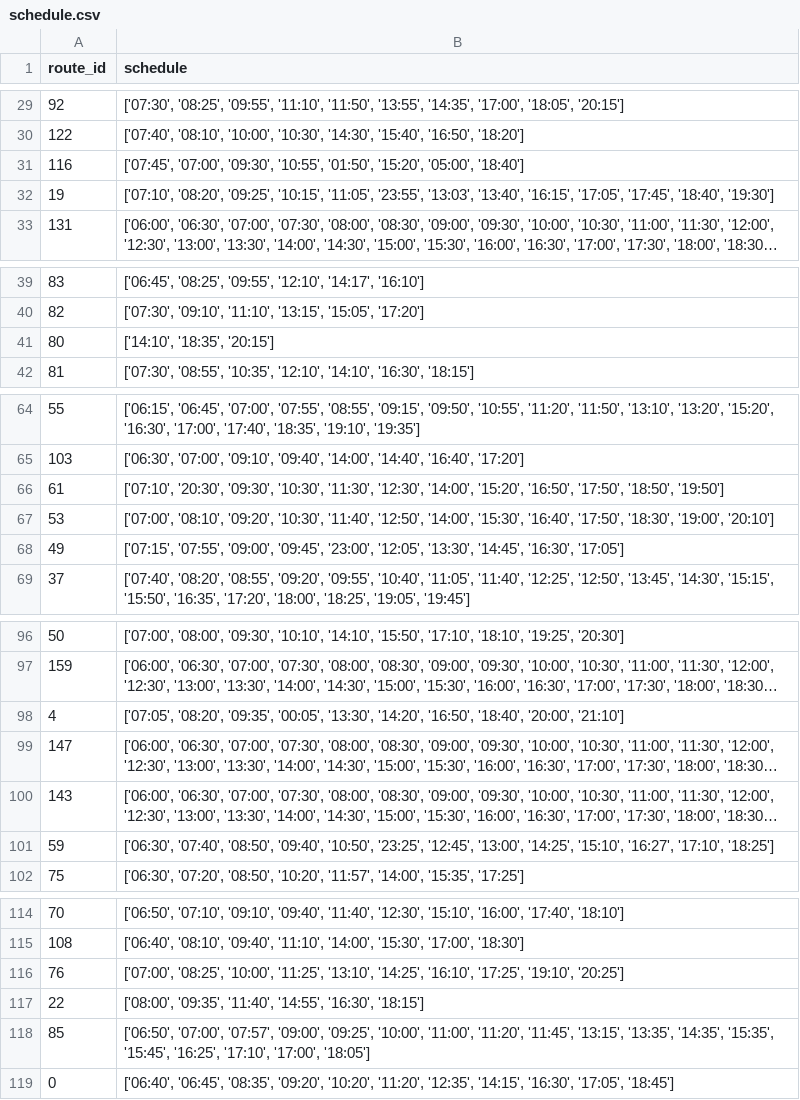
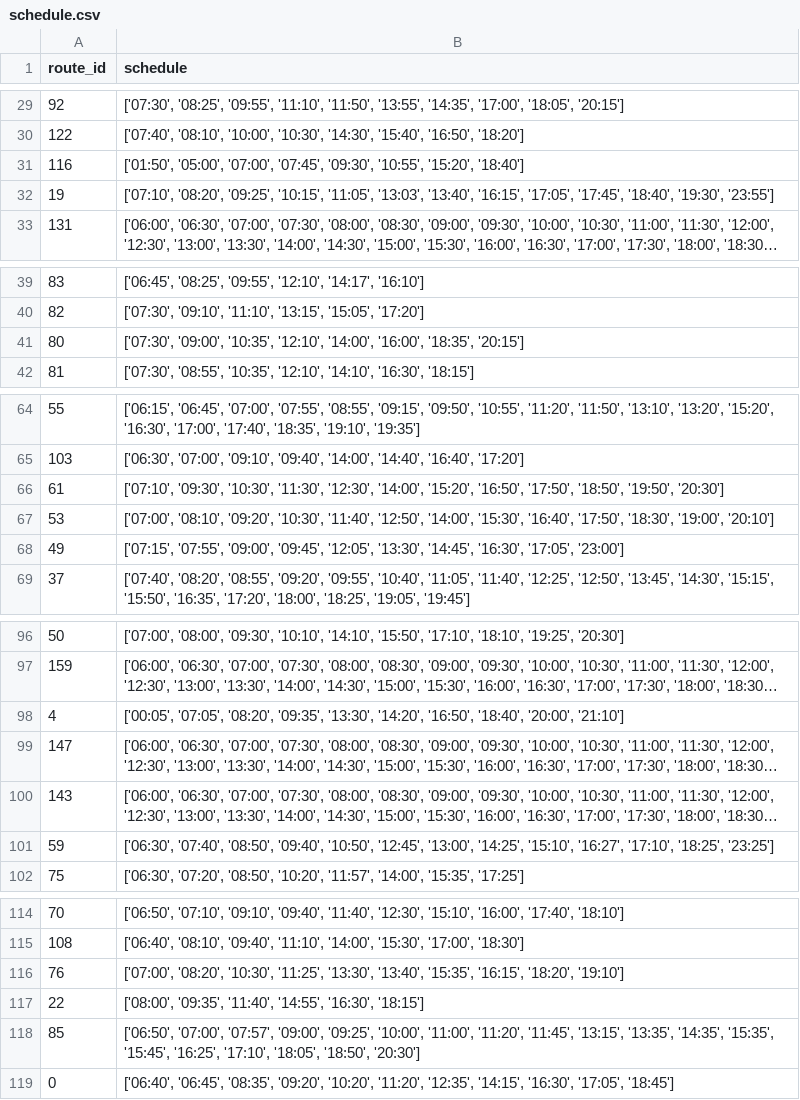
Before and after one commit to innocent-rajan/sa--prasa-routesapi, a CSV file: static/data/GTFS/schedule.csv, drawn as a sheet; only a part is shown, gaps mark what is left out; long unchanged cells end in …; the diff covers the shown part only; the diff names each change by its address in the sheet, - before the commit and + after, or states it on an @@ line.

```diff
--- a/static/data/GTFS/schedule.csv
+++ b/static/data/GTFS/schedule.csv
-B31 (schedule): ['07:45', '07:00', '09:30', '10:55', '01:50', '15:20', '05:00', '18:40']
+B31 (schedule): ['01:50', '05:00', '07:00', '07:45', '09:30', '10:55', '15:20', '18:40']
-B32 (schedule): …'10:15', '11:05', '23:55', '13:03', '13:40', '16:15', '17:05', '17:45', '18:40', '19:30']
+B32 (schedule): …'10:15', '11:05', '13:03', '13:40', '16:15', '17:05', '17:45', '18:40', '19:30', '23:55']
-B41 (schedule): ['14:10', '18:35', '20:15']
+B41 (schedule): ['07:30', '09:00', '10:35', '12:10', '14:00', '16:00', '18:35', '20:15']
-B66 (schedule): ['07:10', '20:30', '09:30', '10:30', '11:30', '12:30', '14:00', '15:20', '16:50', '17:50', '18:50', '19:50']
+B66 (schedule): ['07:10', '09:30', '10:30', '11:30', '12:30', '14:00', '15:20', '16:50', '17:50', '18:50', '19:50', '20:30']
-B68 (schedule): …'09:00', '09:45', '23:00', '12:05', '13:30', '14:45', '16:30', '17:05']
+B68 (schedule): …'09:00', '09:45', '12:05', '13:30', '14:45', '16:30', '17:05', '23:00']
-B98 (schedule): ['07:05', '08:20', '09:35', '00:05', '13:30', '14:20',…
+B98 (schedule): ['00:05', '07:05', '08:20', '09:35', '13:30', '14:20',…
-B101 (schedule): …'09:40', '10:50', '23:25', '12:45', '13:00', '14:25', '15:10', '16:27', '17:10', '18:25']
+B101 (schedule): …'09:40', '10:50', '12:45', '13:00', '14:25', '15:10', '16:27', '17:10', '18:25', '23:25']
-B116 (schedule): ['07:00', '08:25', '10:00', '11:25', '13:10', '14:25', '16:10', '17:25', '19:10', '20:25']
+B116 (schedule): ['07:00', '08:20', '10:30', '11:25', '13:30', '13:40', '15:35', '16:15', '18:20', '19:10']
-B118 (schedule): …'16:25', '17:10', '17:00', '18:05']
+B118 (schedule): …'16:25', '17:10', '18:05', '18:50', '20:30']
```
Also changed, not shown: 13 edited cells elsewhere in this file, static/data/GTFS/bus_route_details.csv, 10 other files.
